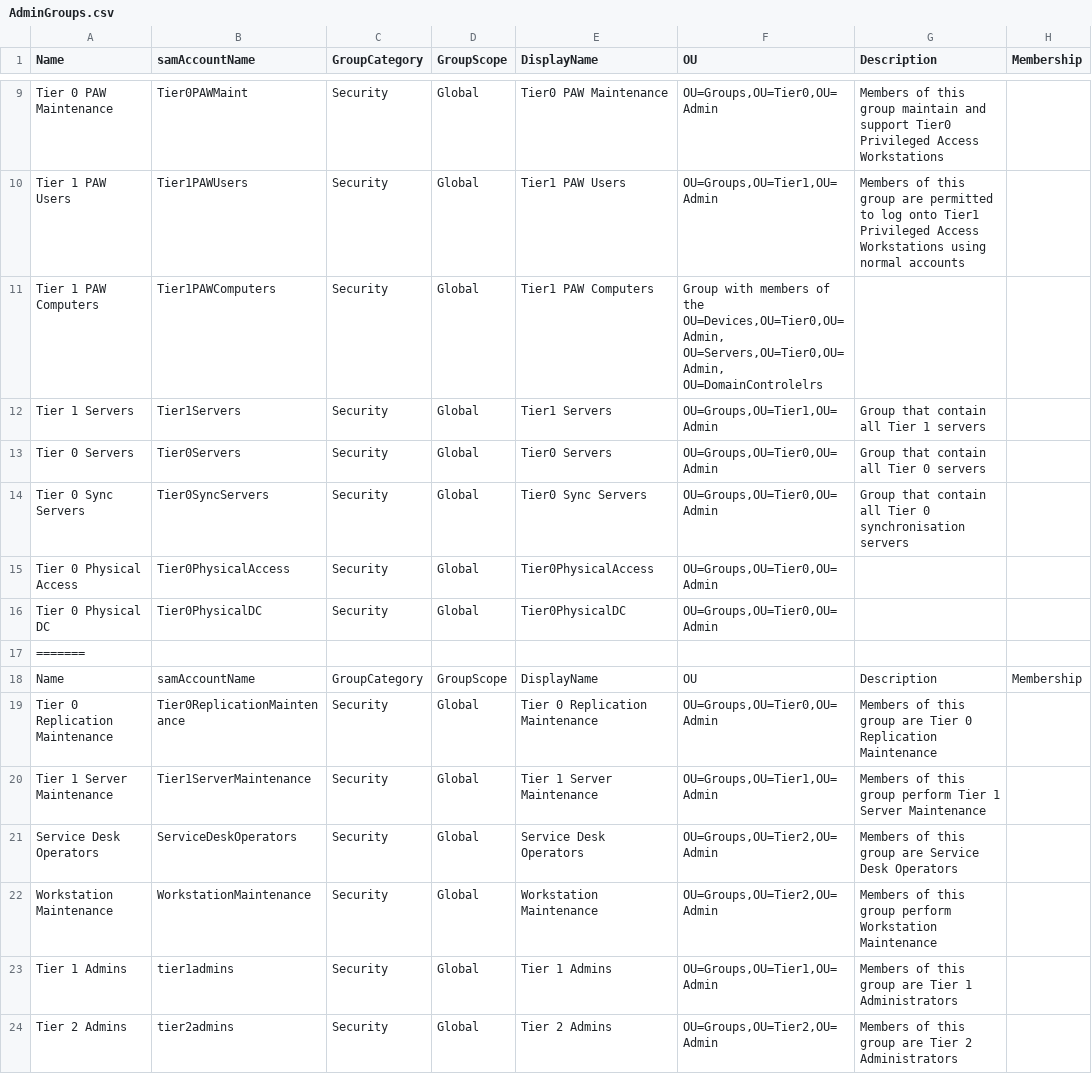
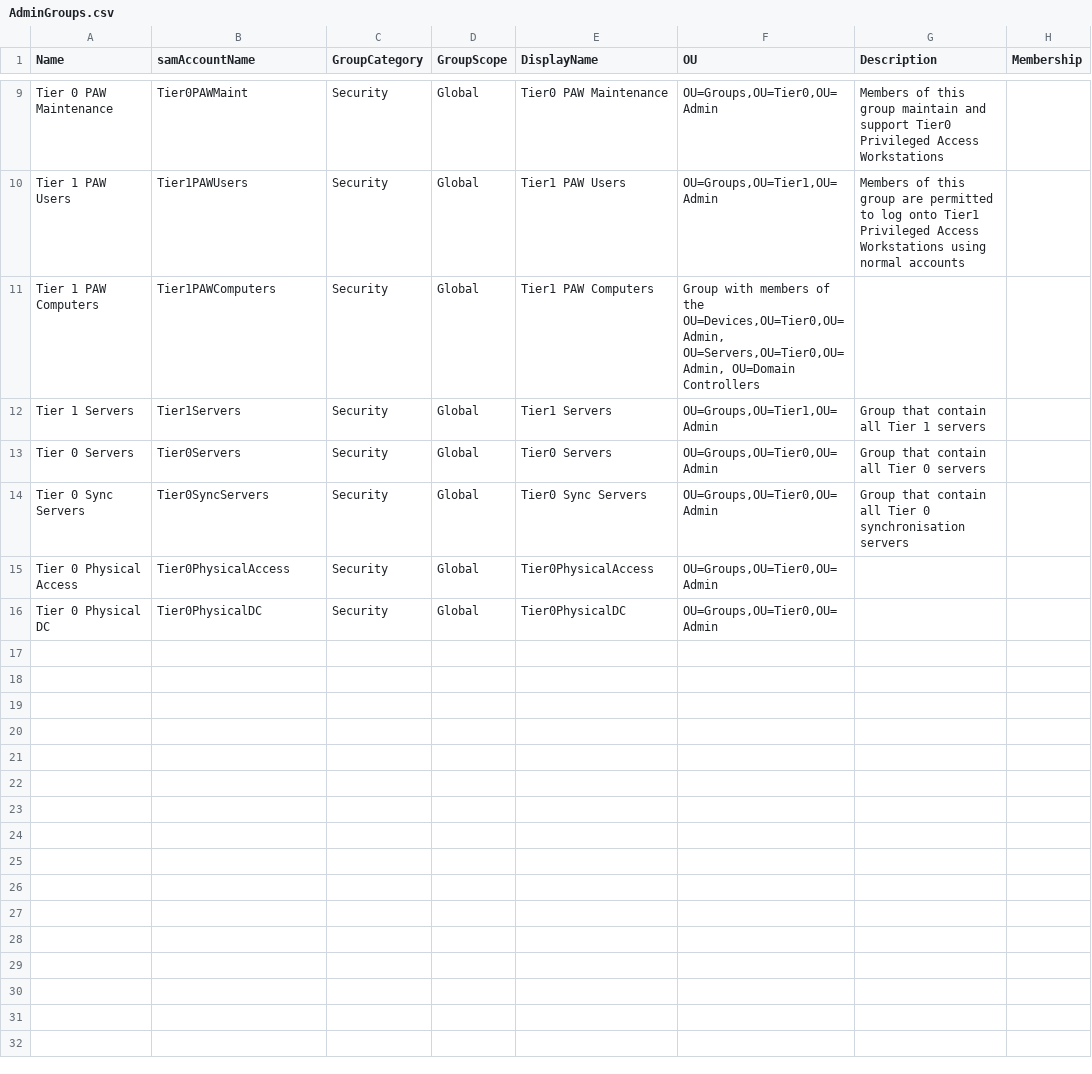
Before and after one commit to przybylskirobert/ADSecurity, a CSV file: Tiering/AdminGroups.csv, drawn as a sheet; only a part is shown, gaps mark what is left out.

Commit message:
Update AdminGroups.csv

```diff
--- a/Tiering/AdminGroups.csv
+++ b/Tiering/AdminGroups.csv
@@ -10,3 +10,3 @@ Tier 0 PAW Maintenance,Tier0PAWMaint,Security,Global,Tier0 PAW Maintenance,"OU=G
 Tier 1 PAW Users,Tier1PAWUsers,Security,Global,Tier1 PAW Users,"OU=Groups,OU=Tier1,OU=Admin",Members of this group are permitted to log onto Tier1 Privileged Access Workstations using normal accounts,,
-Tier 1 PAW Computers,Tier1PAWComputers,Security,Global,Tier1 PAW Computers,"Group with members of the OU=Devices,OU=Tier0,OU=Admin, OU=Servers,OU=Tier0,OU=Admin, OU=DomainControlelrs",,
+Tier 1 PAW Computers,Tier1PAWComputers,Security,Global,Tier1 PAW Computers,"Group with members of the OU=Devices,OU=Tier0,OU=Admin, OU=Servers,OU=Tier0,OU=Admin, OU=Domain Controllers",,
 Tier 1 Servers,Tier1Servers,Security,Global,Tier1 Servers,"OU=Groups,OU=Tier1,OU=Admin",Group that contain all Tier 1 servers,
@@ -16,9 +16 @@ Tier 0 Physical Access,Tier0PhysicalAccess,Security,Global,Tier0PhysicalAccess,"
 Tier 0 Physical DC,Tier0PhysicalDC,Security,Global,Tier0PhysicalDC,"OU=Groups,OU=Tier0,OU=Admin",,
-=======
-Name,samAccountName,GroupCategory,GroupScope,DisplayName,OU,Description,Membership
-Tier 0 Replication Maintenance,Tier0ReplicationMaintenance,Security,Global,Tier 0 Replication Maintenance,"OU=Groups,OU=Tier0,OU=Admin",Members of this group are Tier 0 Replication Maintenance,
-Tier 1 Server Maintenance,Tier1ServerMaintenance,Security,Global,Tier 1 Server Maintenance,"OU=Groups,OU=Tier1,OU=Admin",Members of this group perform Tier 1 Server Maintenance,
-Service Desk Operators,ServiceDeskOperators,Security,Global,Service Desk Operators,"OU=Groups,OU=Tier2,OU=Admin",Members of this group are Service Desk Operators,
-Workstation Maintenance,WorkstationMaintenance,Security,Global,Workstation Maintenance,"OU=Groups,OU=Tier2,OU=Admin",Members of this group perform Workstation Maintenance,
-Tier 1 Admins,tier1admins,Security,Global,Tier 1 Admins,"OU=Groups,OU=Tier1,OU=Admin",Members of this group are Tier 1 Administrators,
-Tier 2 Admins,tier2admins,Security,Global,Tier 2 Admins,"OU=Groups,OU=Tier2,OU=Admin",Members of this group are Tier 2 Administrators,
```
